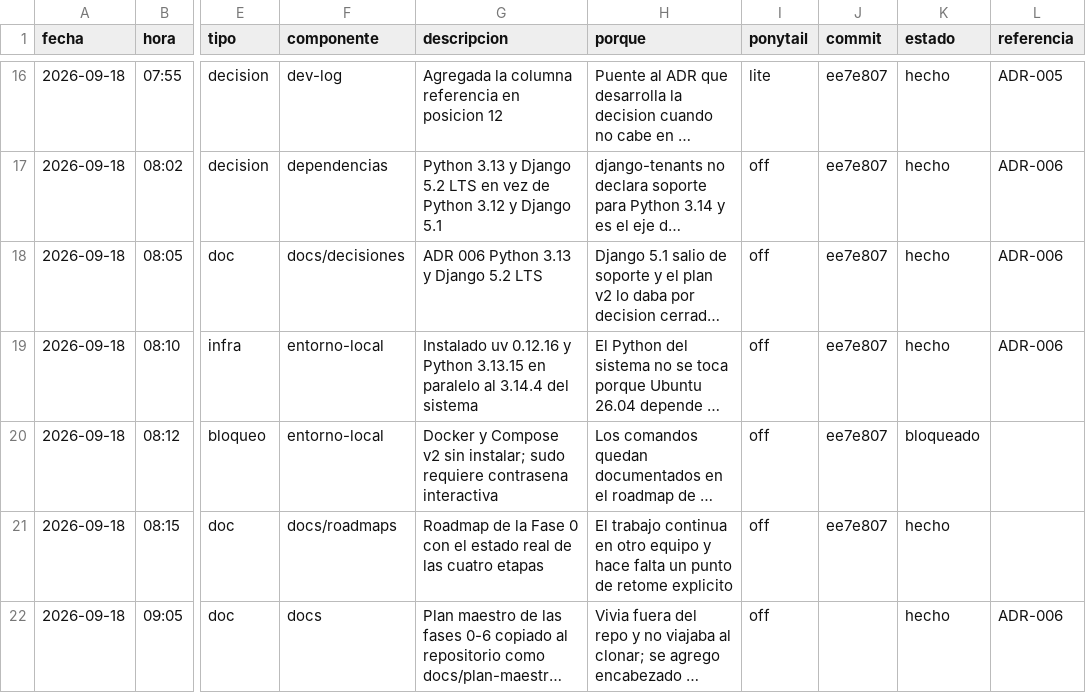
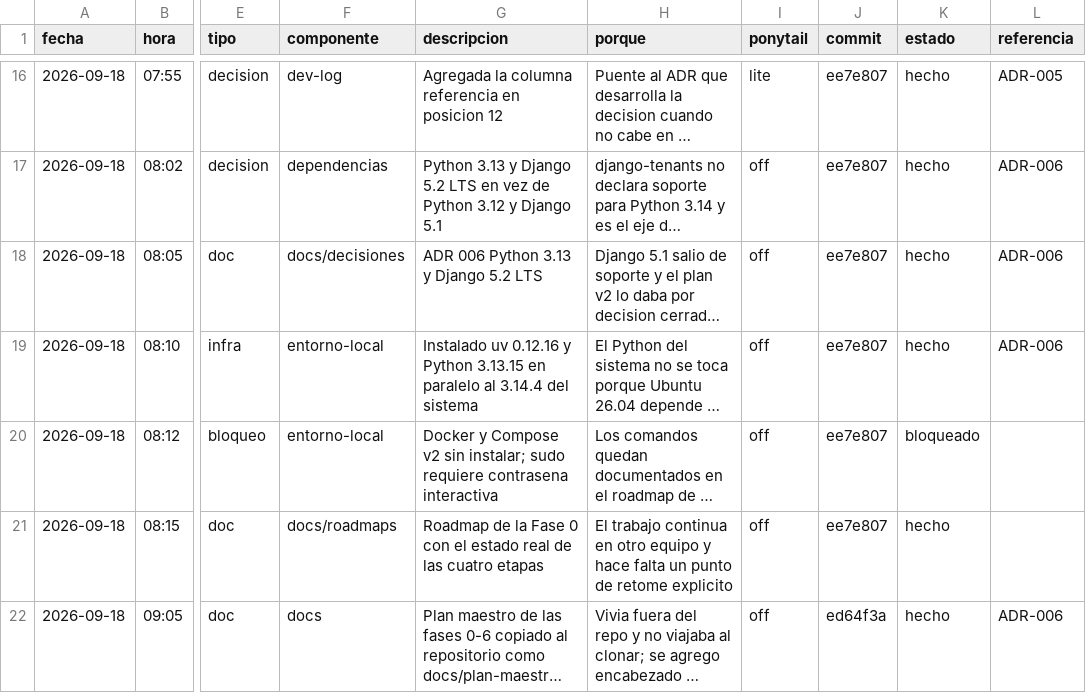
Before and after one commit to aeguzsando1987/feminit-net, a CSV file: feminist_net_back/dev-log/dev_log.csv, drawn as a sheet; only a part is shown, gaps mark what is left out; long unchanged cells end in …; the diff names each change by its address in the sheet, - before the commit and + after, or states it on an @@ line.

Commit message:
Fase 0.2: registra el SHA en la bitácora

```diff
--- a/feminist_net_back/dev-log/dev_log.csv
+++ b/feminist_net_back/dev-log/dev_log.csv
-J22 (commit): (empty)
+J22 (commit): ed64f3a
```
